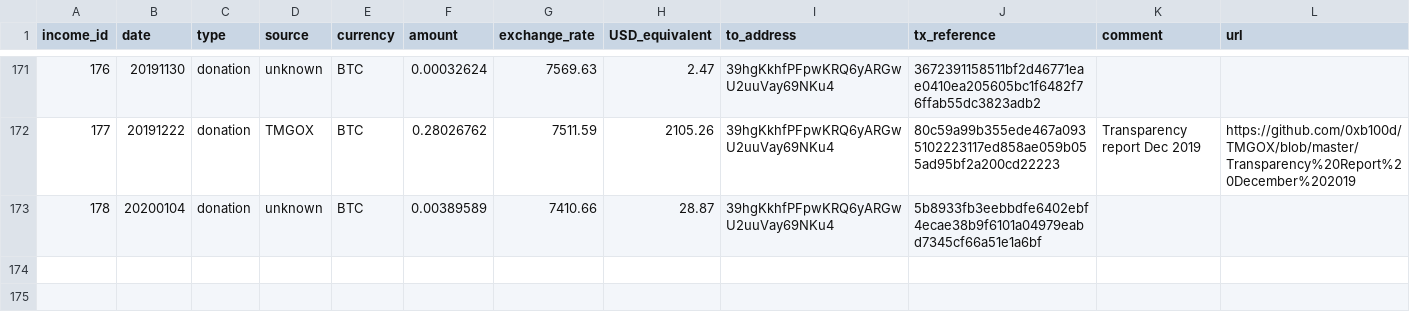
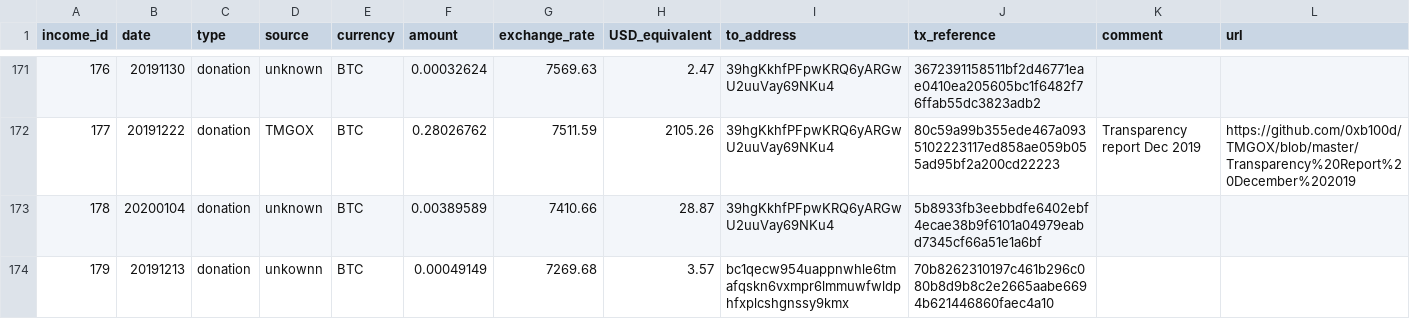
Before and after one commit to mimblewimble/grin-pm, a CSV file: financials/income_log.csv, drawn as a sheet; only a part is shown, gaps mark what is left out.

Commit message:
add entry 179 to income log

```diff
--- a/financials/income_log.csv
+++ b/financials/income_log.csv
@@ -173 +173,2 @@ income_id,date,type,source,currency,amount,exchange_rate,USD_equivalent,to_addre
 178,20200104,donation,unknown,BTC,0.00389589,7410.66,28.87,39hgKkhfPFpwKRQ6yARGwU2uuVay69NKu4,5b8933fb3eebbdfe6402ebf4ecae38b9f6101a04979eabd7345cf66a51e1a6bf,,
+179,20191213,donation,unkownn,BTC,0.00049149,7269.68,3.57,bc1qecw954uappnwhle6tmafqskn6vxmpr6lmmuwfwldphfxplcshgnssy9kmx,70b8262310197c461b296c080b8d9b8c2e2665aabe6694b621446860faec4a10,,
```
